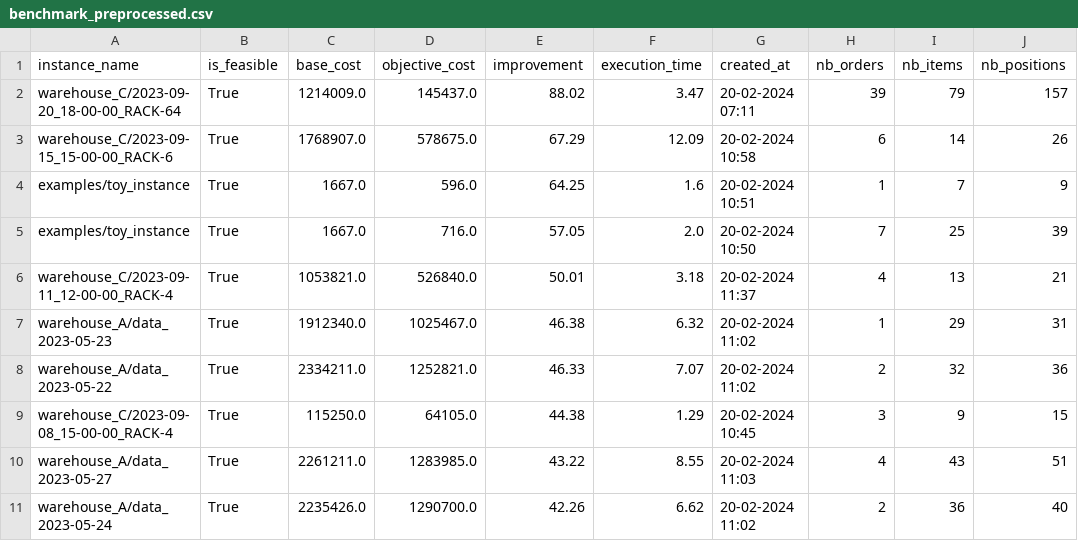
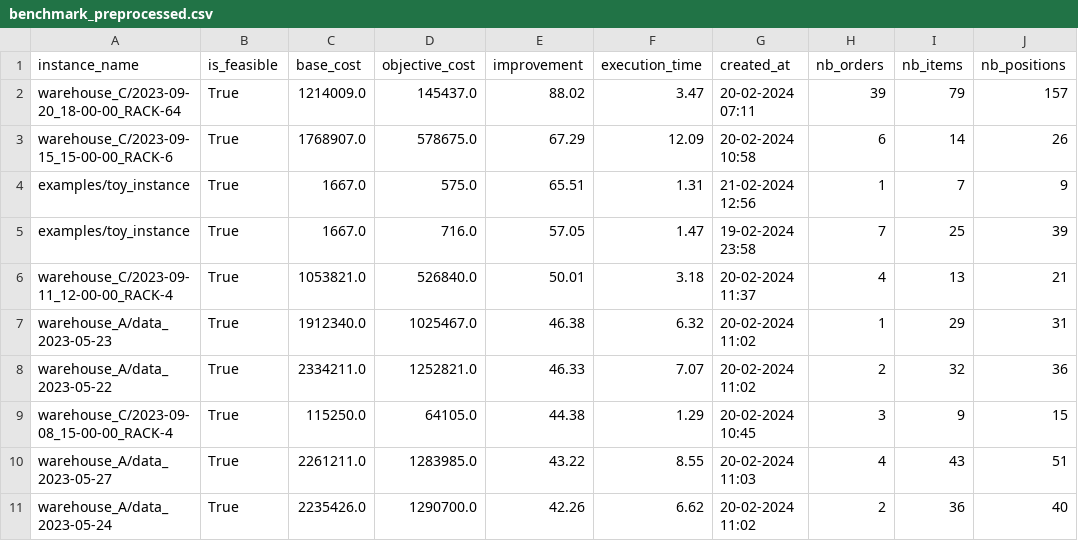
Before and after one commit to SebastianGrandaA/BatchPicking, a CSV file: outputs/benchmark_preprocessed.csv, drawn as a sheet; only a part is shown; the diff covers the shown part only; the diff names each change by its address in the sheet, - before the commit and + after, or states it on an @@ line.

```diff
--- a/outputs/benchmark_preprocessed.csv
+++ b/outputs/benchmark_preprocessed.csv
-D4 (objective_cost): 596.0
+D4 (objective_cost): 575.0
-E4 (improvement): 64.25
+E4 (improvement): 65.51
-F4 (execution_time): 1.6
+F4 (execution_time): 1.31
-G4 (created_at): 20-02-2024 10:51
+G4 (created_at): 21-02-2024 12:56
-F5 (execution_time): 2.0
+F5 (execution_time): 1.47
-G5 (created_at): 20-02-2024 10:50
+G5 (created_at): 19-02-2024 23:58
```
Also changed, not shown: 1 added row, 1 removed row and 20 edited cells elsewhere in this file, outputs/benchmark.csv, 6 other files.
